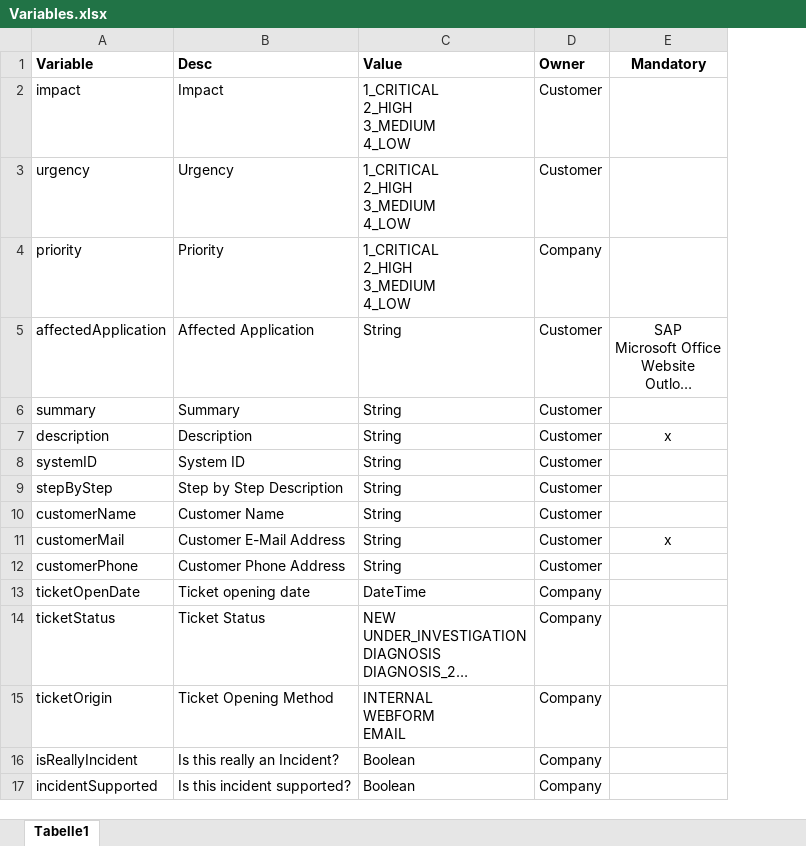
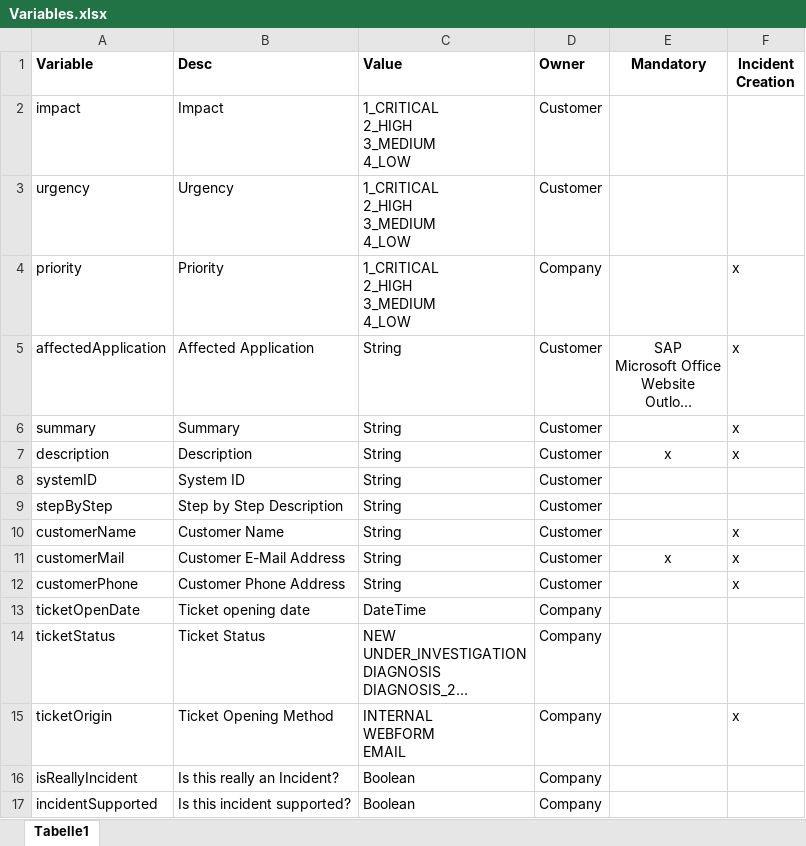
Before and after one commit to DigiBP/digibp-saentis, an Excel workbook: doc/Variables.xlsx, sheet Tabelle1, drawn as a sheet; long unchanged cells end in …; values as stored, in another font and other column widths than the file's, no borders; the diff names each change by its address in the sheet, - before the commit and + after, or states it on an @@ line.

```diff
--- a/doc/Variables.xlsx (sheet Tabelle1)
+++ b/doc/Variables.xlsx (sheet Tabelle1)
+column F (Incident Creation), rows 4-15: x | x | x | x |  |  | x | x | x |  |  | x
```
Also changed, not shown: 1 other file.
